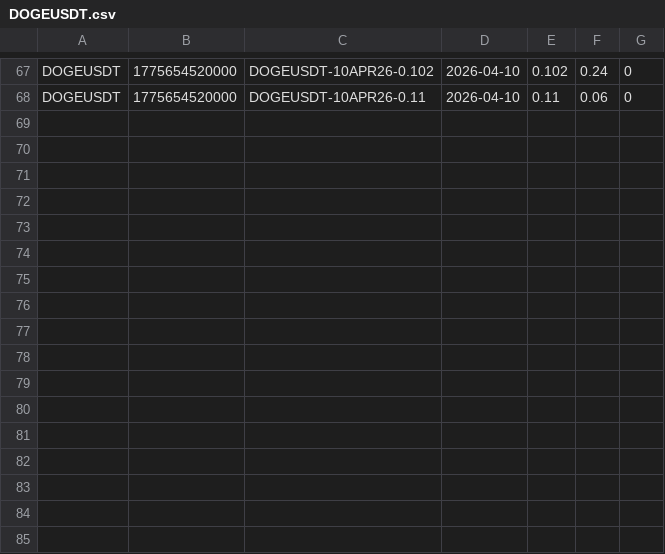
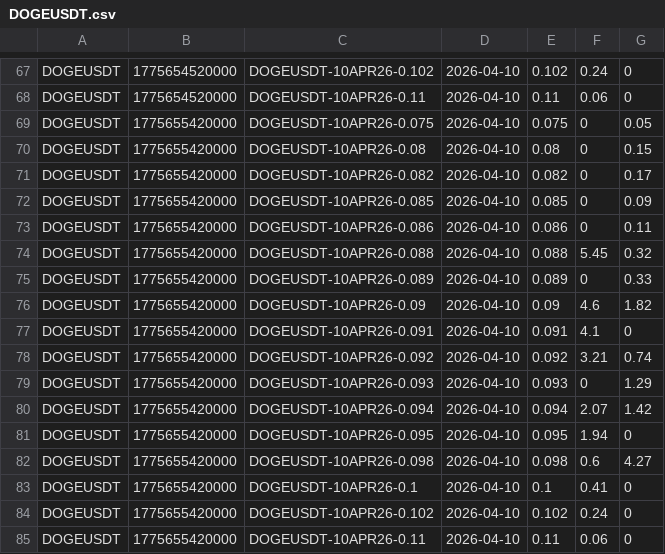
Before and after one commit to mrzafod/data-collector, a CSV file: data/opts/binance/DOGEUSDT.csv, drawn as a sheet; only a part is shown, gaps mark what is left out.

```diff
--- a/data/opts/binance/DOGEUSDT.csv
+++ b/data/opts/binance/DOGEUSDT.csv
@@ -68 +68,18 @@ DOGEUSDT;1775654520000;DOGEUSDT-10APR26-0.102;2026-04-10;0.102;0.24;0
 DOGEUSDT;1775654520000;DOGEUSDT-10APR26-0.11;2026-04-10;0.11;0.06;0
+DOGEUSDT;1775655420000;DOGEUSDT-10APR26-0.075;2026-04-10;0.075;0;0.05
+DOGEUSDT;1775655420000;DOGEUSDT-10APR26-0.08;2026-04-10;0.08;0;0.15
+DOGEUSDT;1775655420000;DOGEUSDT-10APR26-0.082;2026-04-10;0.082;0;0.17
+DOGEUSDT;1775655420000;DOGEUSDT-10APR26-0.085;2026-04-10;0.085;0;0.09
+DOGEUSDT;1775655420000;DOGEUSDT-10APR26-0.086;2026-04-10;0.086;0;0.11
+DOGEUSDT;1775655420000;DOGEUSDT-10APR26-0.088;2026-04-10;0.088;5.45;0.32
+DOGEUSDT;1775655420000;DOGEUSDT-10APR26-0.089;2026-04-10;0.089;0;0.33
+DOGEUSDT;1775655420000;DOGEUSDT-10APR26-0.09;2026-04-10;0.09;4.6;1.82
+DOGEUSDT;1775655420000;DOGEUSDT-10APR26-0.091;2026-04-10;0.091;4.1;0
+DOGEUSDT;1775655420000;DOGEUSDT-10APR26-0.092;2026-04-10;0.092;3.21;0.74
+DOGEUSDT;1775655420000;DOGEUSDT-10APR26-0.093;2026-04-10;0.093;0;1.29
+DOGEUSDT;1775655420000;DOGEUSDT-10APR26-0.094;2026-04-10;0.094;2.07;1.42
+DOGEUSDT;1775655420000;DOGEUSDT-10APR26-0.095;2026-04-10;0.095;1.94;0
+DOGEUSDT;1775655420000;DOGEUSDT-10APR26-0.098;2026-04-10;0.098;0.6;4.27
+DOGEUSDT;1775655420000;DOGEUSDT-10APR26-0.1;2026-04-10;0.1;0.41;0
+DOGEUSDT;1775655420000;DOGEUSDT-10APR26-0.102;2026-04-10;0.102;0.24;0
+DOGEUSDT;1775655420000;DOGEUSDT-10APR26-0.11;2026-04-10;0.11;0.06;0
```
Also changed, not shown: data/opts/binance/BNBUSDT.csv, data/opts/binance/SOLUSDT.csv, 9 other files.
